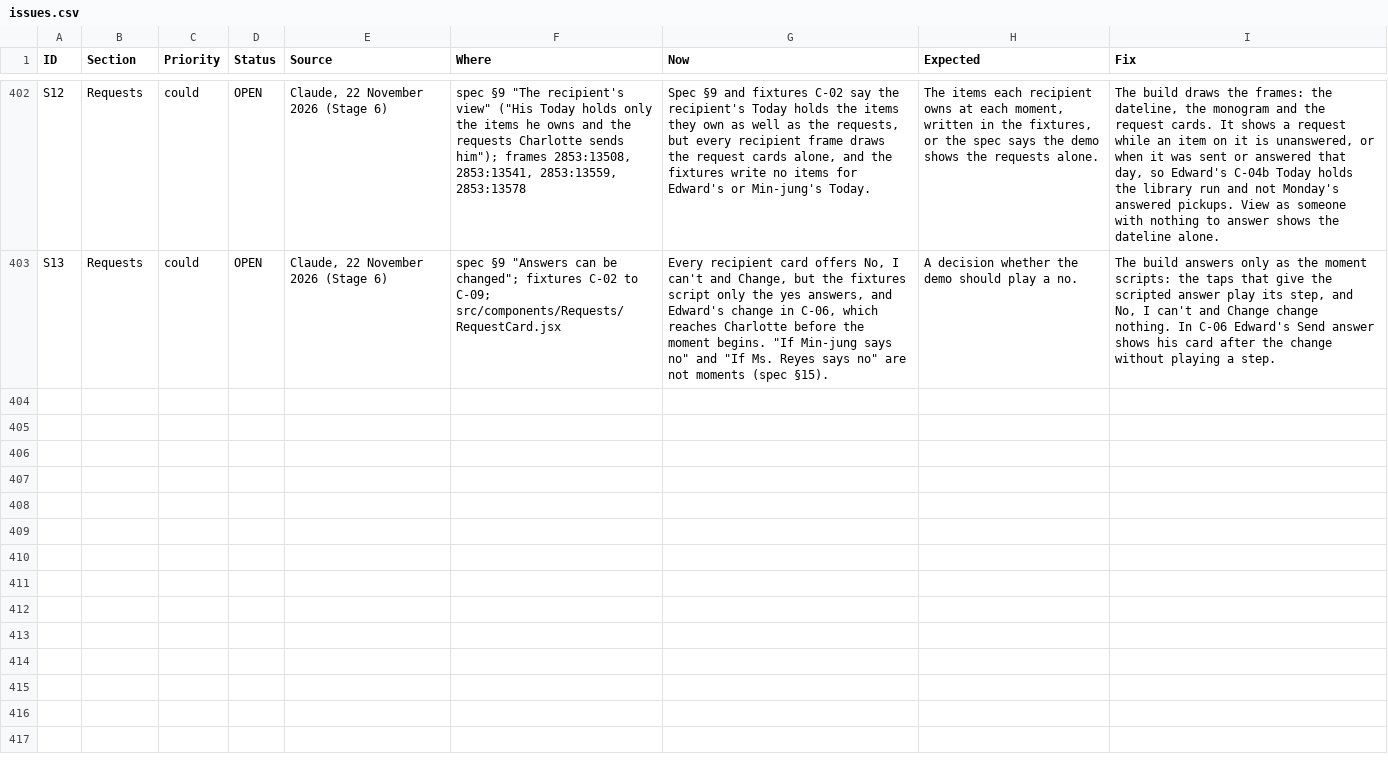
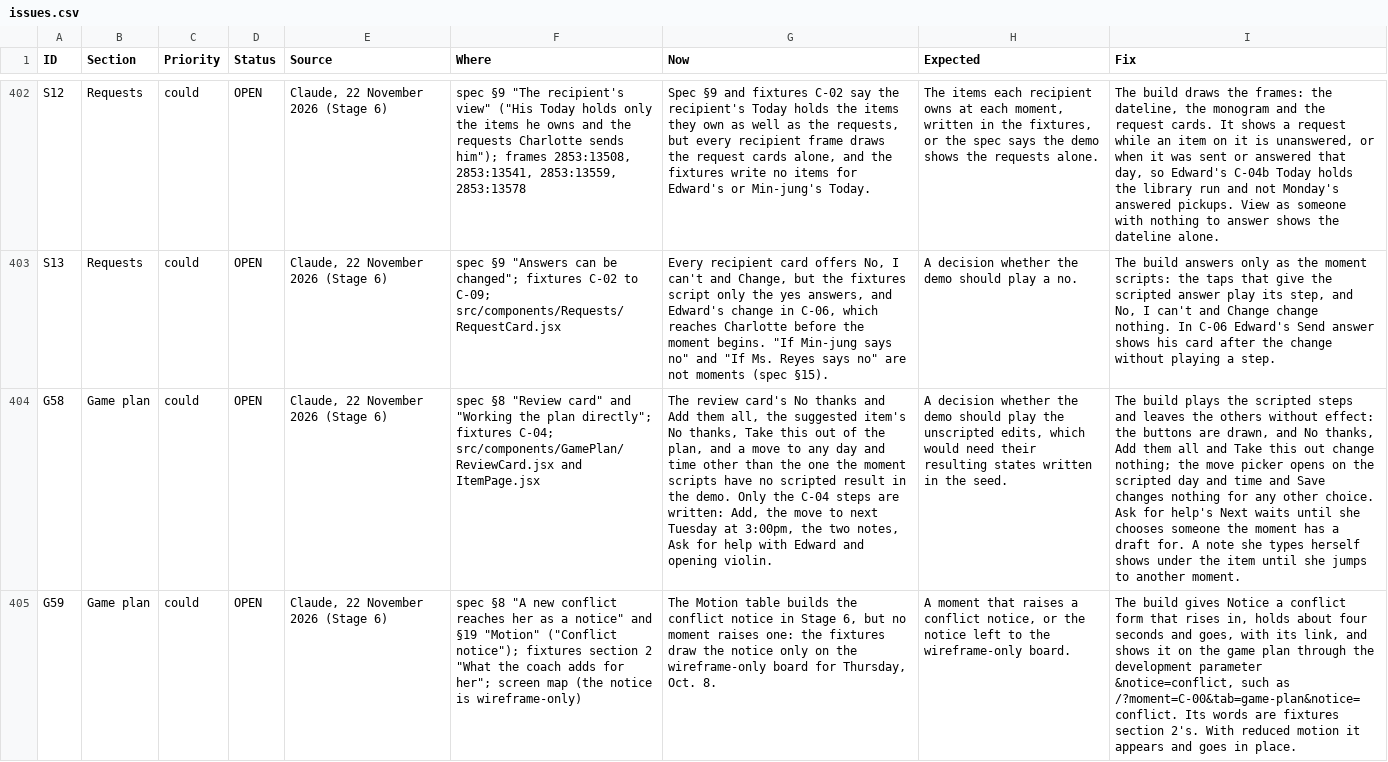
Before and after one commit to itzGPHarris/lombardi, a CSV file: docs/issues.csv, drawn as a sheet; only a part is shown, gaps mark what is left out; the diff names each change by its address in the sheet, - before the commit and + after, or states it on an @@ line.

```diff
--- a/docs/issues.csv
+++ b/docs/issues.csv
+row 404: G58 | Game plan | could | OPEN | Claude, 22 November 2026 (Stage 6) | spec §8 "Review card" and "Working the plan directly"; fixtures C-04; src/components/GamePlan/ReviewCard.jsx and ItemPage.jsx | The review card's No thanks and Add them all, the suggested item's No thanks, Take this out of the plan, and a move to any day and time other than the one the moment scripts have no scripted result in the demo. Only the C-04 steps are written: Add, the move to next Tuesday at 3:00pm, the two notes, Ask for help with Edward and opening violin. | A decision whether the demo should play the unscripted edits, which would need their resulting states written in the seed. | The build plays the scripted steps and leaves the others without effect: the buttons are drawn, and No thanks, Add them all and Take this out change nothing; the move picker opens on the scripted day and time and Save changes nothing for any other choice. Ask for help's Next waits until she chooses someone the moment has a draft for. A note she types herself shows under the item until she jumps to another moment.
+row 405: G59 | Game plan | could | OPEN | Claude, 22 November 2026 (Stage 6) | spec §8 "A new conflict reaches her as a notice" and §19 "Motion" ("Conflict notice"); fixtures section 2 "What the coach adds for her"; screen map (the notice is wireframe-only) | The Motion table builds the conflict notice in Stage 6, but no moment raises one: the fixtures draw the notice only on the wireframe-only board for Thursday, Oct. 8. | A moment that raises a conflict notice, or the notice left to the wireframe-only board. | The build gives Notice a conflict form that rises in, holds about four seconds and goes, with its link, and shows it on the game plan through the development parameter &notice=conflict, such as /?moment=C-00&tab=game-plan&notice=conflict. Its words are fixtures section 2's. With reduced motion it appears and goes in place.
```
Also changed, not shown: 21 other files.
